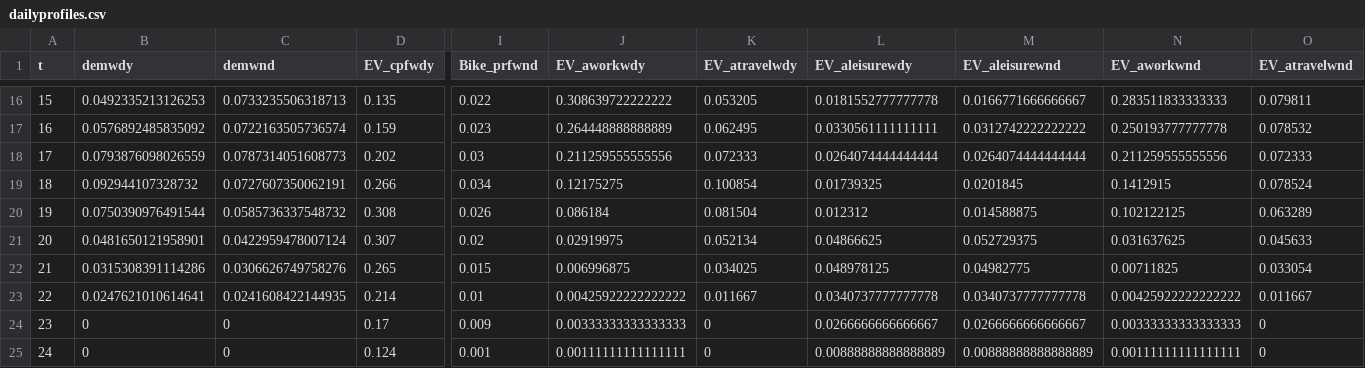
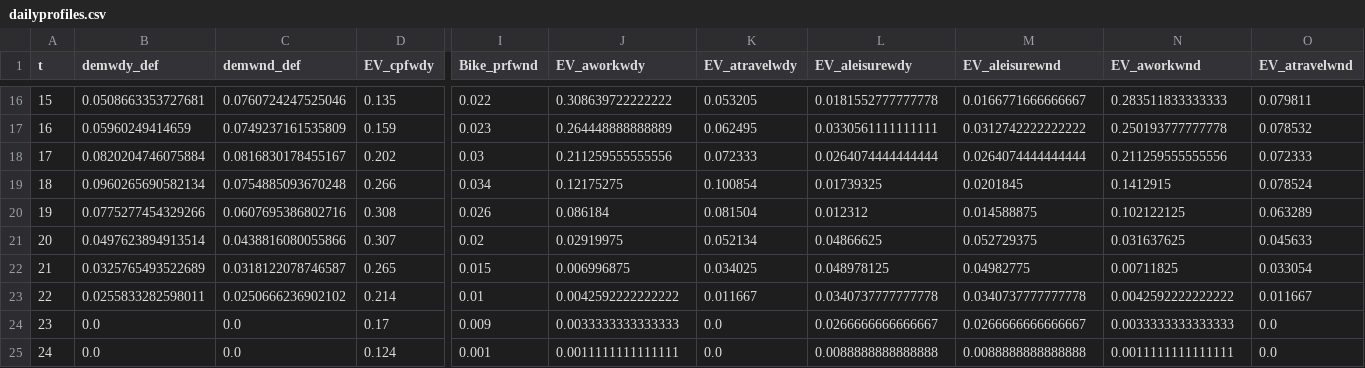
Before and after one commit to IPESE/REHO, a CSV file: reho/data/mobility/dailyprofiles.csv, drawn as a sheet; only a part is shown, gaps mark what is left out; the diff covers the shown part only; the diff names each change by its address in the sheet, - before the commit and + after, or states it on an @@ line.

```diff
--- a/reho/data/mobility/dailyprofiles.csv
+++ b/reho/data/mobility/dailyprofiles.csv
-B1: demwdy
+B1: demwdy_def
-C1: demwnd
+C1: demwnd_def
-B16 (demwdy_def): 0.0492335213126253
+B16 (demwdy_def): 0.0508663353727681
-C16 (demwnd_def): 0.0733235506318713
+C16 (demwnd_def): 0.0760724247525046
-B17 (demwdy_def): 0.0576892485835092
+B17 (demwdy_def): 0.05960249414659
-C17 (demwnd_def): 0.0722163505736574
+C17 (demwnd_def): 0.0749237161535809
-B18 (demwdy_def): 0.0793876098026559
+B18 (demwdy_def): 0.0820204746075884
-C18 (demwnd_def): 0.0787314051608773
+C18 (demwnd_def): 0.0816830178455167
-B19 (demwdy_def): 0.092944107328732
+B19 (demwdy_def): 0.0960265690582134
-C19 (demwnd_def): 0.0727607350062191
+C19 (demwnd_def): 0.0754885093670248
-B20 (demwdy_def): 0.0750390976491544
+B20 (demwdy_def): 0.0775277454329266
-C20 (demwnd_def): 0.0585736337548732
+C20 (demwnd_def): 0.0607695386802716
-B21 (demwdy_def): 0.0481650121958901
+B21 (demwdy_def): 0.0497623894913514
-C21 (demwnd_def): 0.0422959478007124
+C21 (demwnd_def): 0.0438816080055866
-B22 (demwdy_def): 0.0315308391114286
+B22 (demwdy_def): 0.0325765493522689
-C22 (demwnd_def): 0.0306626749758276
+C22 (demwnd_def): 0.0318122078746587
-B23 (demwdy_def): 0.0247621010614641
+B23 (demwdy_def): 0.0255833282598011
-C23 (demwnd_def): 0.0241608422144935
+C23 (demwnd_def): 0.0250666236902102
-J23 (EV_aworkwdy): 0.00425922222222222
+J23 (EV_aworkwdy): 0.0042592222222222
-N23 (EV_aworkwnd): 0.00425922222222222
+N23 (EV_aworkwnd): 0.0042592222222222
-B24:B25 (demwdy_def): 0
+B24:B25 (demwdy_def): 0.0
-C24:C25 (demwnd_def): 0
+C24:C25 (demwnd_def): 0.0
-J24 (EV_aworkwdy): 0.00333333333333333
+J24 (EV_aworkwdy): 0.0033333333333333
-K24:K25 (EV_atravelwdy): 0
+K24:K25 (EV_atravelwdy): 0.0
-N24 (EV_aworkwnd): 0.00333333333333333
+N24 (EV_aworkwnd): 0.0033333333333333
-O24:O25 (EV_atravelwnd): 0
+O24:O25 (EV_atravelwnd): 0.0
-J25 (EV_aworkwdy): 0.00111111111111111
+J25 (EV_aworkwdy): 0.0011111111111111
-L25 (EV_aleisurewdy): 0.00888888888888889
+L25 (EV_aleisurewdy): 0.0088888888888888
-M25 (EV_aleisurewnd): 0.00888888888888889
+M25 (EV_aleisurewnd): 0.0088888888888888
-N25 (EV_aworkwnd): 0.00111111111111111
+N25 (EV_aworkwnd): 0.0011111111111111
```
Also changed, not shown: 48 edited cells elsewhere in this file, 8 other files.
